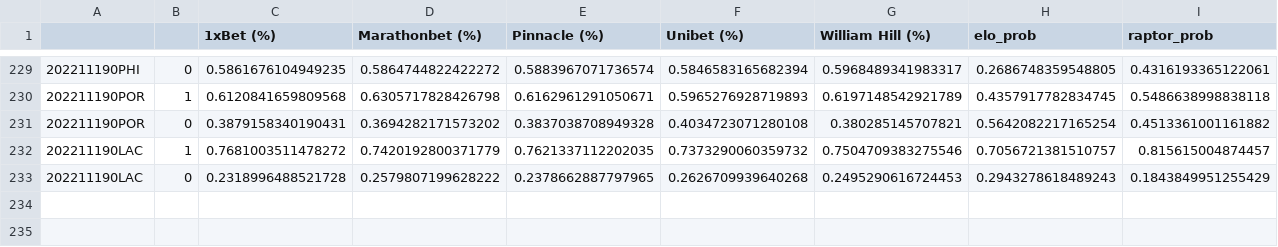
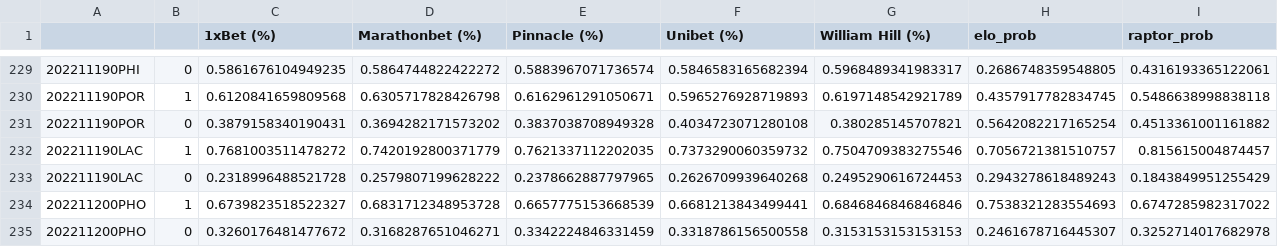
Before and after one commit to aaron-kulkarni/evaluatingBettingStrategies, a CSV file: data/testingData/test_data.csv, drawn as a sheet; only a part is shown, gaps mark what is left out; rows hold the shown columns only; the diff names each change by its address in the sheet, - before the commit and + after, or states it on an @@ line.

```diff
--- a/data/testingData/test_data.csv
+++ b/data/testingData/test_data.csv
+row 234: 202211200PHO | 1 | 0.6739823518522327 | 0.6831712348953728 | 0.6657775153668539 | 0.6681213843499441 | 0.6846846846846846 | 0.7538321283554693 | 0.6747285982317022
+row 235: 202211200PHO | 0 | 0.3260176481477672 | 0.3168287651046271 | 0.3342224846331459 | 0.3318786156500558 | 0.3153153153153153 | 0.2461678716445307 | 0.3252714017682978
```
Also changed, not shown: data/averageTeamData/per_5/average_away_per_5_2023.csv, data/averageTeamData/per_5/average_team_per_5_2023.csv, 8 other files.
